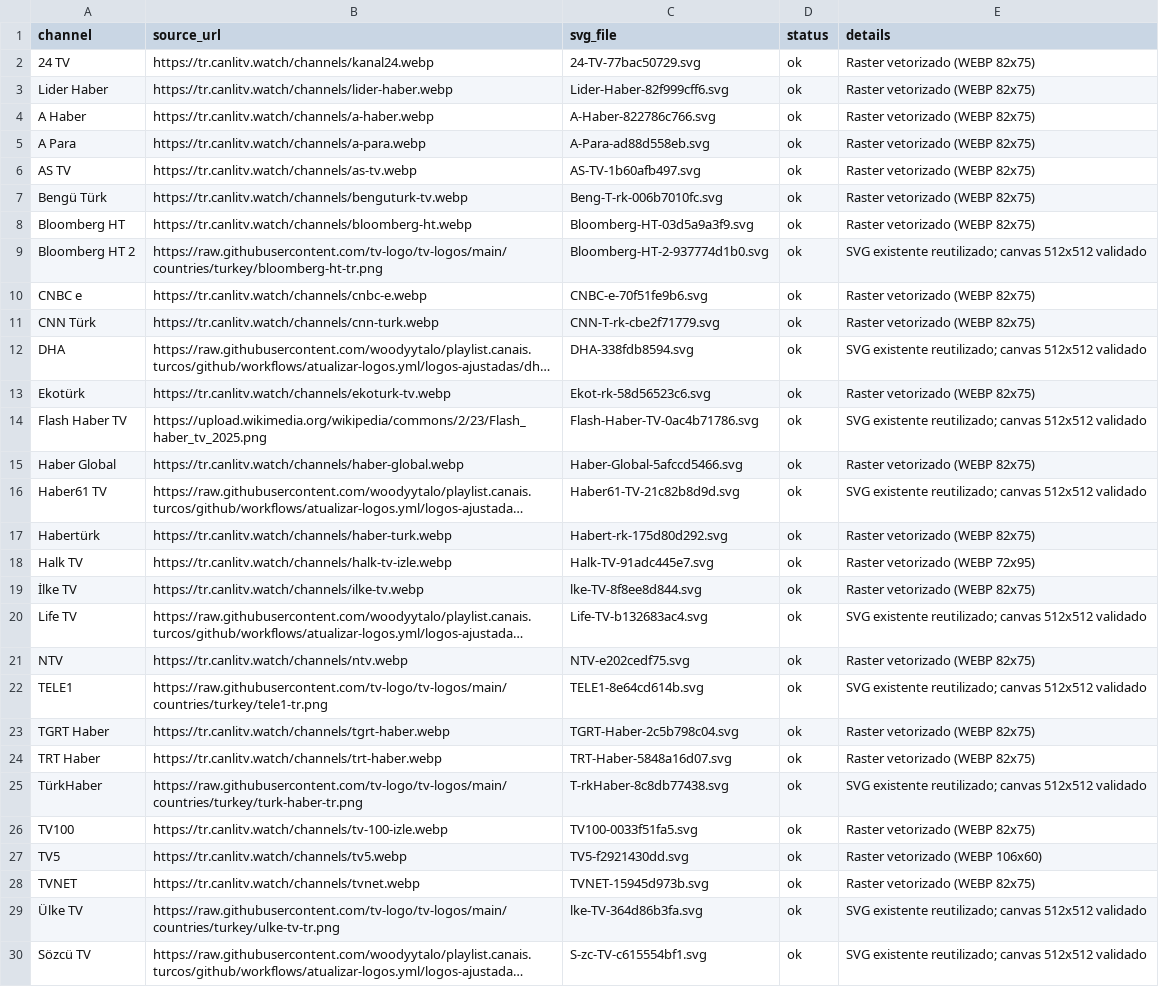
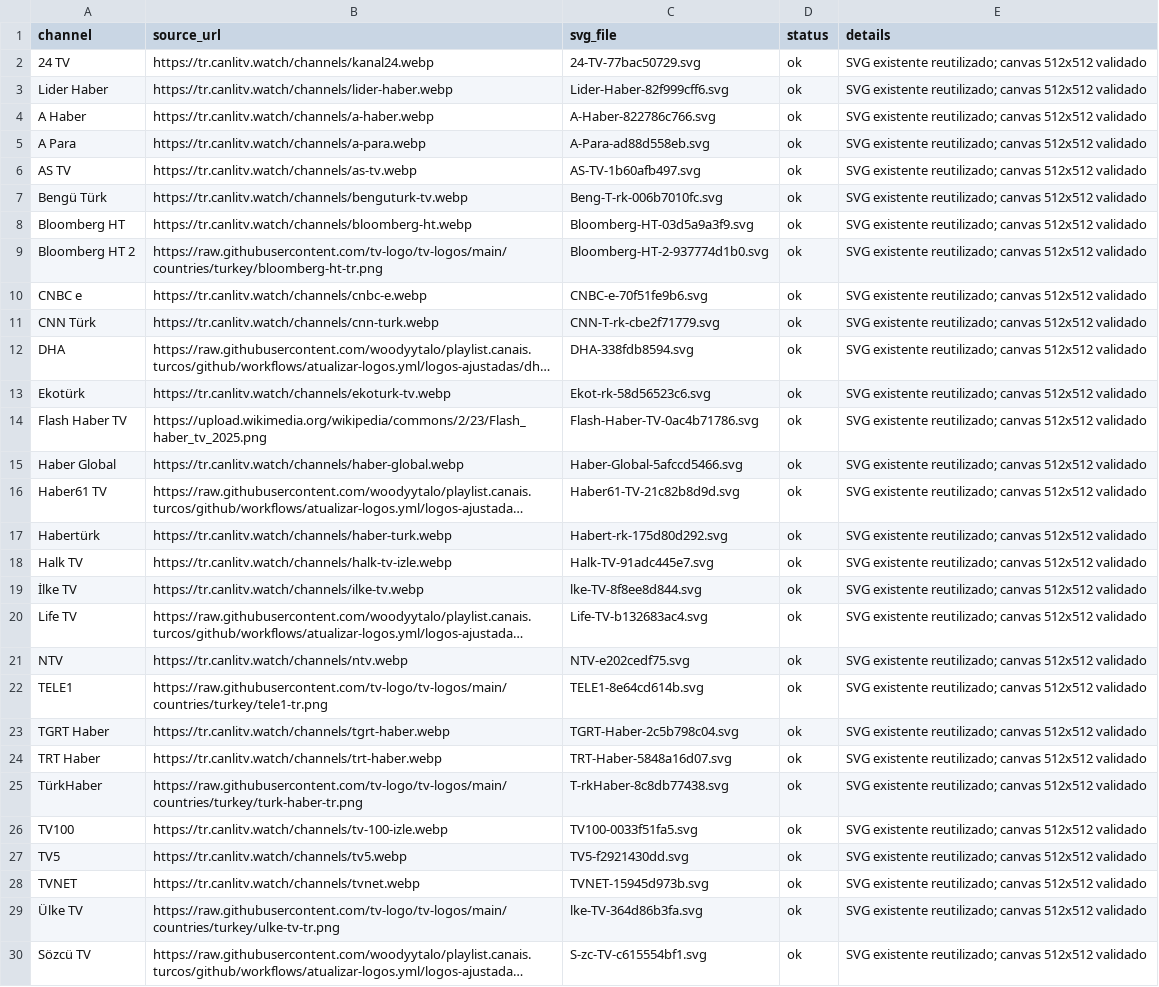
Before and after one commit to woodyytalo/playlist.canais.turcos, a CSV file: logos-turcas-catalogo/tv-principal-svg/manifest.csv, drawn as a sheet; only a part is shown; long unchanged cells end in …; the diff covers the shown part only; the diff names each change by its address in the sheet, - before the commit and + after, or states it on an @@ line.

```diff
--- a/logos-turcas-catalogo/tv-principal-svg/manifest.csv
+++ b/logos-turcas-catalogo/tv-principal-svg/manifest.csv
-E2:E8 (details): Raster vetorizado (WEBP 82x75)
+E2:E8 (details): SVG existente reutilizado; canvas 512x512 validado
-E10:E11 (details): Raster vetorizado (WEBP 82x75)
+E10:E11 (details): SVG existente reutilizado; canvas 512x512 validado
-E13 (details): Raster vetorizado (WEBP 82x75)
+E13 (details): SVG existente reutilizado; canvas 512x512 validado
-E15 (details): Raster vetorizado (WEBP 82x75)
+E15 (details): SVG existente reutilizado; canvas 512x512 validado
-E17 (details): Raster vetorizado (WEBP 82x75)
+E17 (details): SVG existente reutilizado; canvas 512x512 validado
-E18 (details): Raster vetorizado (WEBP 72x95)
+E18 (details): SVG existente reutilizado; canvas 512x512 validado
-E19 (details): Raster vetorizado (WEBP 82x75)
+E19 (details): SVG existente reutilizado; canvas 512x512 validado
-E21 (details): Raster vetorizado (WEBP 82x75)
+E21 (details): SVG existente reutilizado; canvas 512x512 validado
-E23:E24 (details): Raster vetorizado (WEBP 82x75)
+E23:E24 (details): SVG existente reutilizado; canvas 512x512 validado
-E26 (details): Raster vetorizado (WEBP 82x75)
+E26 (details): SVG existente reutilizado; canvas 512x512 validado
-E27 (details): Raster vetorizado (WEBP 106x60)
+E27 (details): SVG existente reutilizado; canvas 512x512 validado
-E28 (details): Raster vetorizado (WEBP 82x75)
+E28 (details): SVG existente reutilizado; canvas 512x512 validado
```
Also changed, not shown: 73 edited cells elsewhere in this file.
